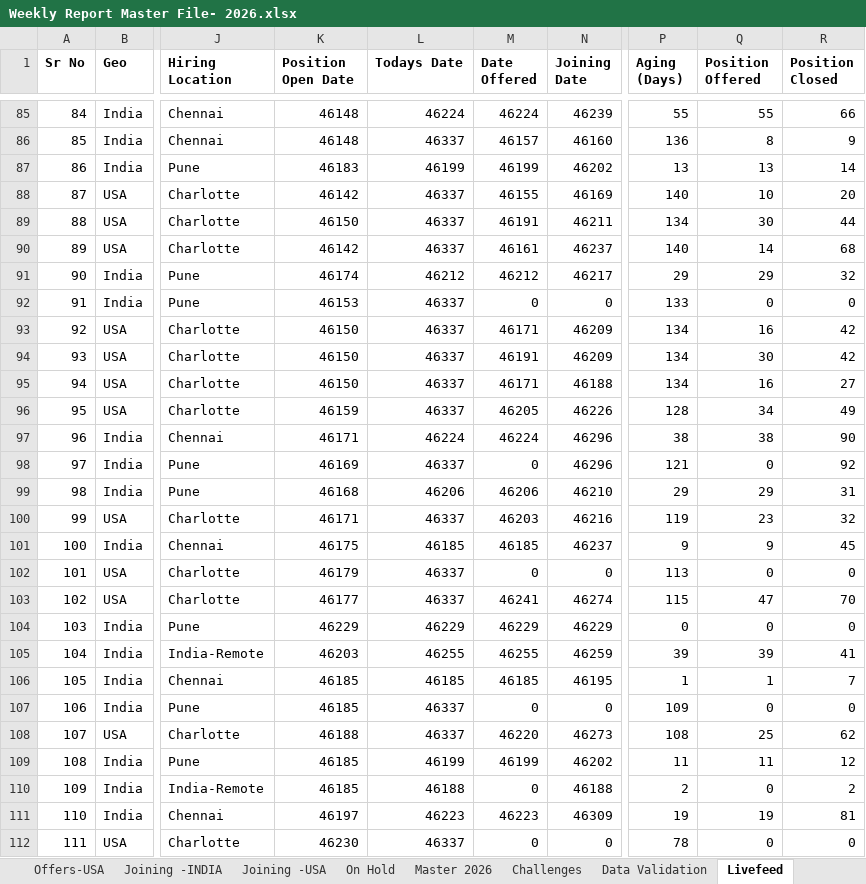
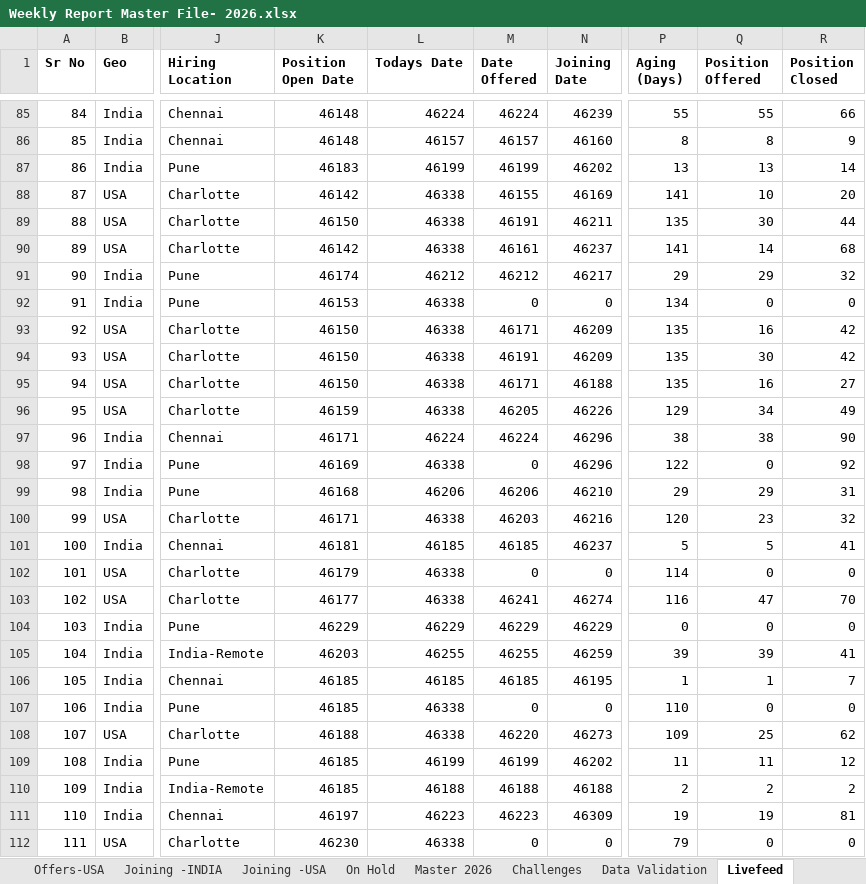
Before and after one commit to Bloodbeast38/Recruitment-Dashboard, an Excel workbook: Weekly Report Master File- 2026.xlsx, sheet Livefeed, drawn as a sheet; only a part is shown, gaps mark what is left out; values as stored, in another font and other column widths than the file's, no borders; table styles not drawn; the diff covers the shown part only; the diff names each change by its address in the sheet, - before the commit and + after, or states it on an @@ line.

```diff
--- a/Weekly Report Master File- 2026.xlsx (sheet Livefeed)
+++ b/Weekly Report Master File- 2026.xlsx (sheet Livefeed)
-L86 (Todays Date): 46337
+L86 (Todays Date): 46157
-P86 (Aging (Days)): 136
+P86 (Aging (Days)): 8
-L88:L90 (Todays Date): 46337
+L88:L90 (Todays Date): 46338
-P88 (Aging (Days)): 140
+P88 (Aging (Days)): 141
-P89 (Aging (Days)): 134
+P89 (Aging (Days)): 135
-P90 (Aging (Days)): 140
+P90 (Aging (Days)): 141
-L92:L96 (Todays Date): 46337
+L92:L96 (Todays Date): 46338
-P92 (Aging (Days)): 133
+P92 (Aging (Days)): 134
-P93:P95 (Aging (Days)): 134
+P93:P95 (Aging (Days)): 135
-P96 (Aging (Days)): 128
+P96 (Aging (Days)): 129
-L98 (Todays Date): 46337
+L98 (Todays Date): 46338
-P98 (Aging (Days)): 121
+P98 (Aging (Days)): 122
-L100 (Todays Date): 46337
+L100 (Todays Date): 46338
-P100 (Aging (Days)): 119
+P100 (Aging (Days)): 120
-K101 (Position Open Date): 46175
+K101 (Position Open Date): 46181
-P101 (Aging (Days)): 9
+P101 (Aging (Days)): 5
-Q101 (Position Offered): 9
+Q101 (Position Offered): 5
-R101 (Position Closed): 45
+R101 (Position Closed): 41
-L102:L103 (Todays Date): 46337
+L102:L103 (Todays Date): 46338
-P102 (Aging (Days)): 113
+P102 (Aging (Days)): 114
-P103 (Aging (Days)): 115
+P103 (Aging (Days)): 116
-L107:L108 (Todays Date): 46337
+L107:L108 (Todays Date): 46338
-P107 (Aging (Days)): 109
+P107 (Aging (Days)): 110
-P108 (Aging (Days)): 108
+P108 (Aging (Days)): 109
-M110 (Date Offered): 0
+M110 (Date Offered): 46188
-Q110 (Position Offered): 0
+Q110 (Position Offered): 2
-L112 (Todays Date): 46337
+L112 (Todays Date): 46338
-P112 (Aging (Days)): 78
+P112 (Aging (Days)): 79
```
Also changed, not shown: 150 edited cells elsewhere in this sheet, sheet Master 2026, sheet Summary, sheet Open Reqs- INDIA, sheet Open Reqs - USA, hidden cells.
